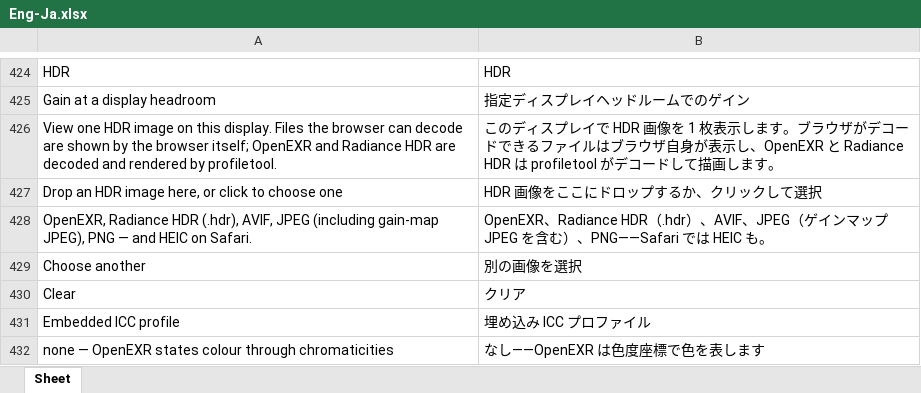
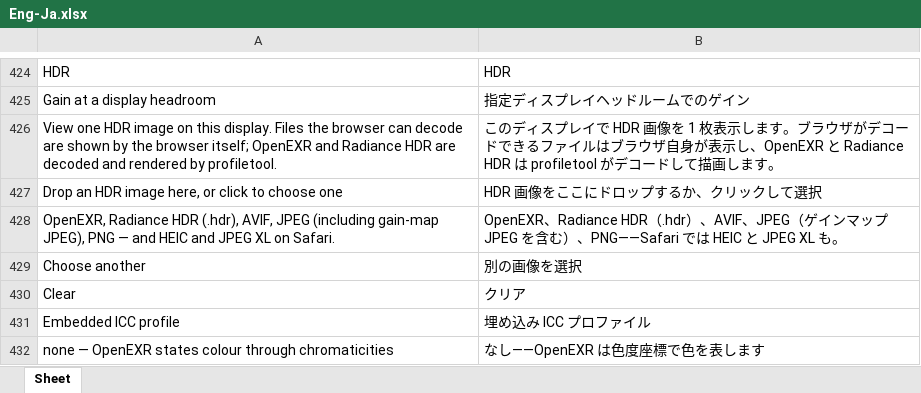
Before and after one commit to colourbill-ctrl/profiletool, an Excel workbook: translations/Eng-Ja.xlsx, sheet Sheet, drawn as a sheet; only a part is shown, gaps mark what is left out; values as stored, in another font and other column widths than the file's, no borders; the diff names each change by its address in the sheet, - before the commit and + after, or states it on an @@ line.

```diff
--- a/translations/Eng-Ja.xlsx (sheet Sheet)
+++ b/translations/Eng-Ja.xlsx (sheet Sheet)
-A428: …and HEIC on Safari.
+A428: …and HEIC and JPEG XL on Safari.
-B428: …では HEIC も。
+B428: …では HEIC と JPEG XL も。
```
Also changed, not shown: translations/Eng-De.xlsx, translations/Eng-Fr.xlsx, 10 other files.
